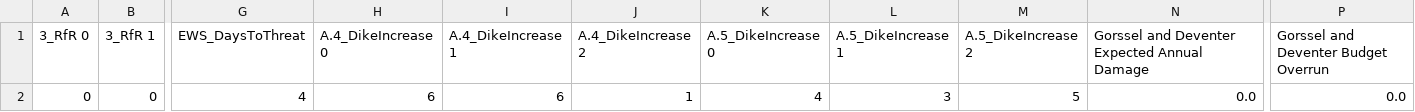
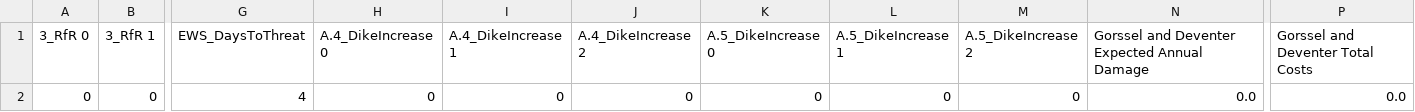
Before and after one commit to Lischip/FabiosDecisions, a CSV file: epa1361/final assignment/data/optimisation/Overijssel/results_best.csv, drawn as a sheet; only a part is shown, gaps mark what is left out; the diff names each change by its address in the sheet, - before the commit and + after, or states it on an @@ line.

```diff
--- a/epa1361/final assignment/data/optimisation/Overijssel/results_best.csv
+++ b/epa1361/final assignment/data/optimisation/Overijssel/results_best.csv
-P1: Gorssel and Deventer Budget Overrun
+P1: Gorssel and Deventer Total Costs
-H2 (A.4_DikeIncrease 0): 6
+H2 (A.4_DikeIncrease 0): 0
-I2 (A.4_DikeIncrease 1): 6
+I2 (A.4_DikeIncrease 1): 0
-J2 (A.4_DikeIncrease 2): 1
+J2 (A.4_DikeIncrease 2): 0
-K2 (A.5_DikeIncrease 0): 4
+K2 (A.5_DikeIncrease 0): 0
-L2 (A.5_DikeIncrease 1): 3
+L2 (A.5_DikeIncrease 1): 0
-M2 (A.5_DikeIncrease 2): 5
+M2 (A.5_DikeIncrease 2): 0
```
Also changed, not shown: epa1361/final assignment/data/optimisation/Overijssel/convergence_best.csv, epa1361/final assignment/data/optimisation/Overijssel/convergence_middle.csv, 12 other files.
